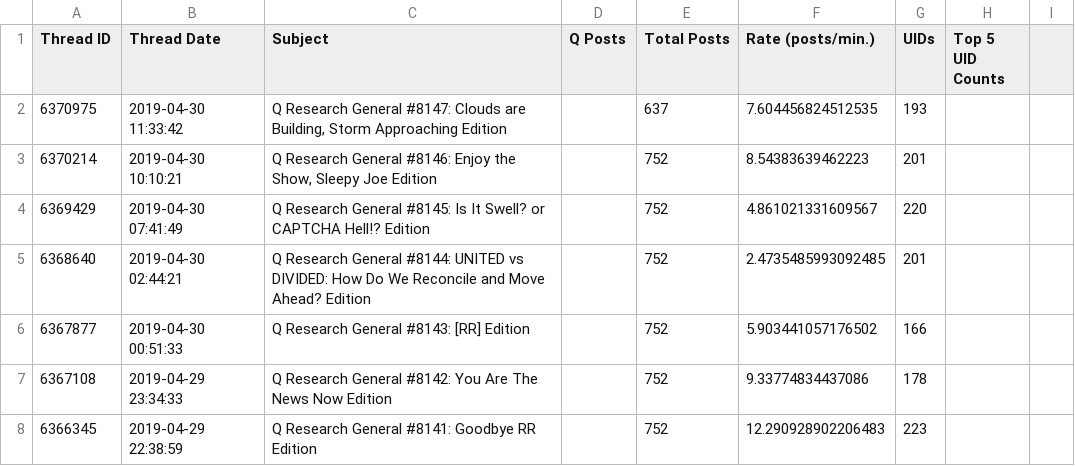
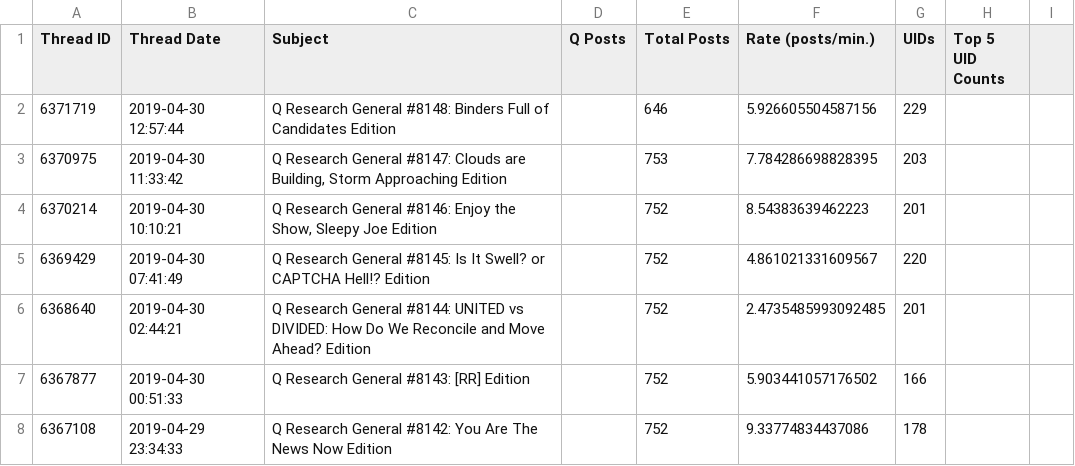
Before and after one commit to linosti/linosti.github.io, a CSV file: qresearch_thread_stats.csv, drawn as a sheet; only a part is shown; the shorter side is filled out with more unchanged rows.

```diff
--- a/qresearch_thread_stats.csv
+++ b/qresearch_thread_stats.csv
@@ -1,3 +1,4 @@
 "Thread ID","Thread Date","Subject","Q Posts","Total Posts","Rate (posts/min.)","UIDs","Top 5 UID Counts"
-6370975,"2019-04-30 11:33:42","Q Research General #8147:  Clouds are Building, Storm Approaching Edition",,637,7.604456824512535,193
+6371719,"2019-04-30 12:57:44","Q Research General #8148: Binders Full of Candidates Edition",,646,5.926605504587156,229
+6370975,"2019-04-30 11:33:42","Q Research General #8147:  Clouds are Building, Storm Approaching Edition",,753,7.784286698828395,203
 6370214,"2019-04-30 10:10:21","Q Research General #8146:  Enjoy the Show, Sleepy Joe Edition",,752,8.54383639462223,201
```
Also changed, not shown: 1 other file.
